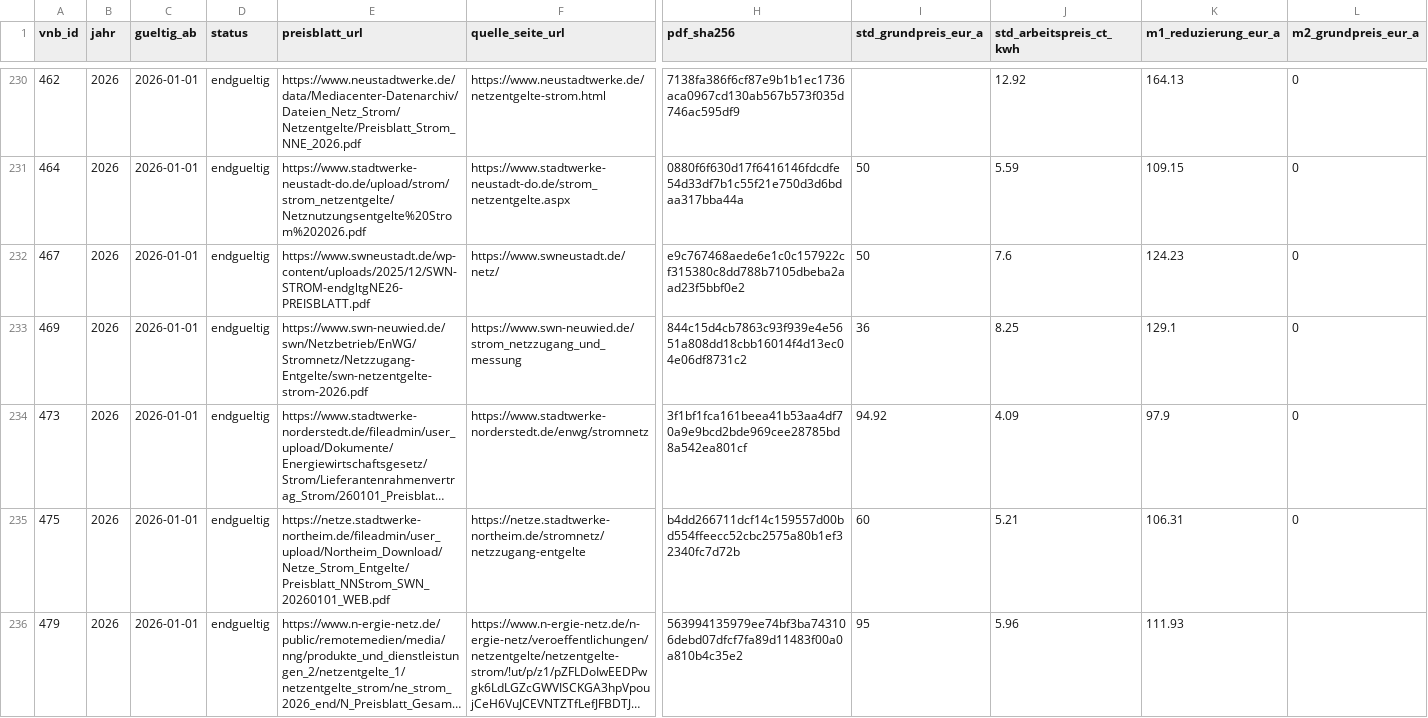
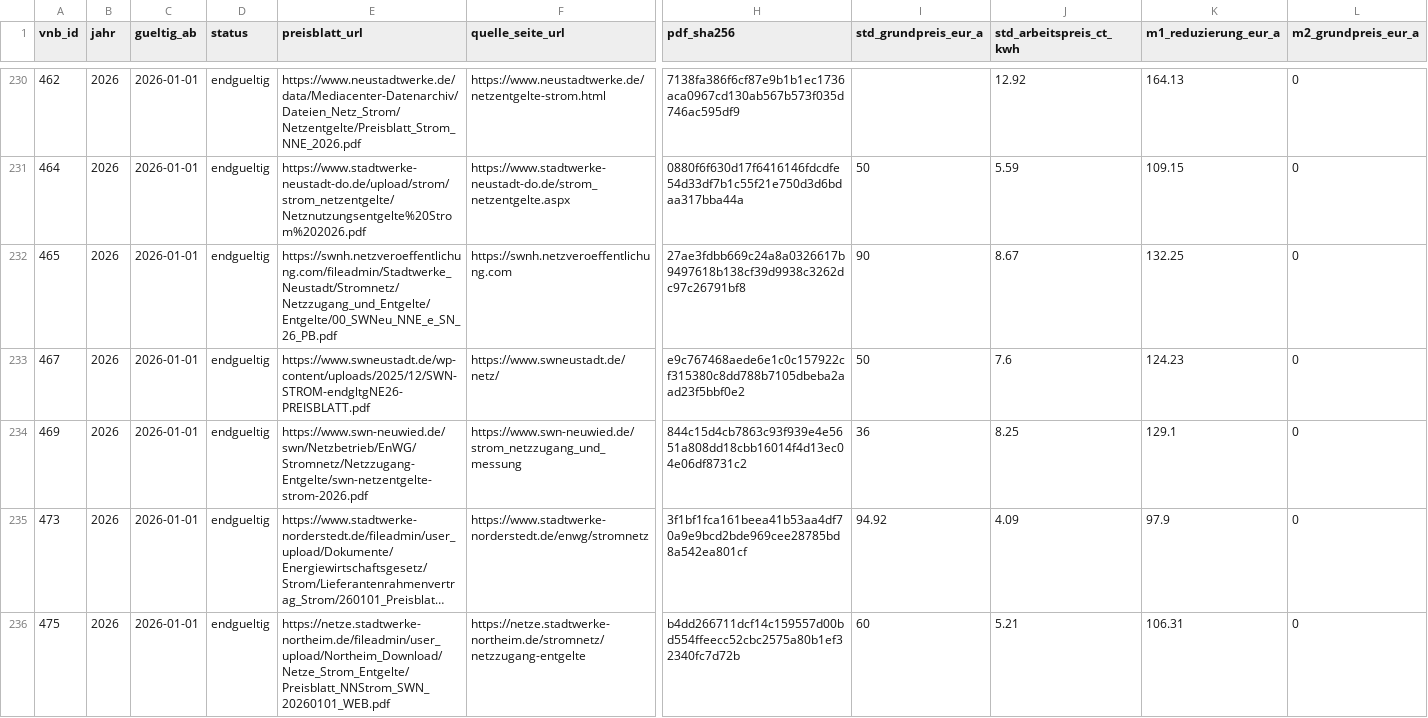
Before and after one commit to the78mole/Par14a-Database, a CSV file: data/2026/preisblatt.csv, drawn as a sheet; only a part is shown, gaps mark what is left out; the shorter side is filled out with more unchanged rows; long unchanged cells end in …; rows hold the shown columns only; the diff covers the shown part only; the diff names each change by its address in the sheet, - before the commit and + after, or states it on an @@ line.

```diff
--- a/data/2026/preisblatt.csv
+++ b/data/2026/preisblatt.csv
+row 232: 465 | 2026 | 2026-01-01 | endgueltig | https://swnh.netzveroeffentlichung.com/fileadmin/Stadtwerke_Neustadt/Stromnetz/Netzzugang_und_Entgelte/Entgelte/00_SWNeu_NNE_e_SN_26_PB.pdf | https://swnh.netzveroeffentlichung.com | 27ae3fdbb669c24a8a0326617b9497618b138cf39d9938c3262dc97c26791bf8 | 90 | 8.67 | 132.25 | 0
```
Also changed, not shown: 6 added rows elsewhere in this file, data/2026/m3_zeitfenster.csv, data/vnb.csv.
